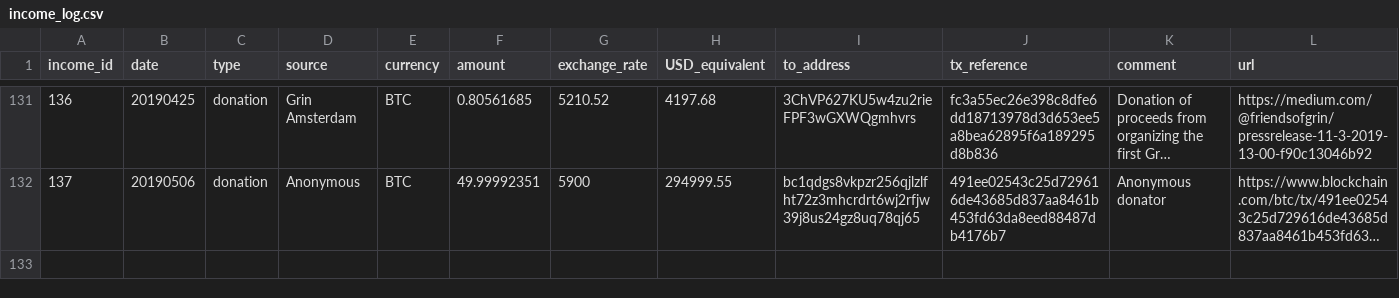
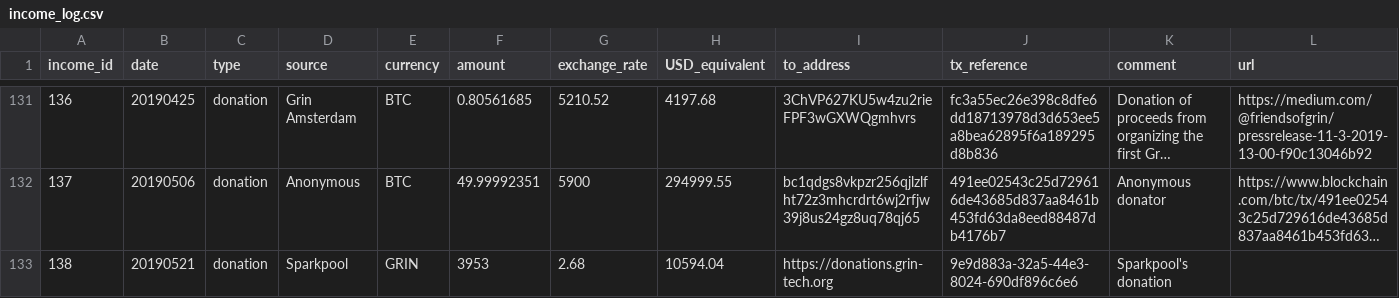
Before and after one commit to mimblewimble/grin-pm, a CSV file: financials/income_log.csv, drawn as a sheet; only a part is shown, gaps mark what is left out; long unchanged cells end in …; the diff names each change by its address in the sheet, - before the commit and + after, or states it on an @@ line.

Commit message:
Record sparkpool's 4th donation (#140)

```diff
--- a/financials/income_log.csv
+++ b/financials/income_log.csv
+row 133: 138 | 20190521 | donation | Sparkpool | GRIN | 3953 | 2.68 | 10594.04 | https://donations.grin-tech.org | 9e9d883a-32a5-44e3-8024-690df896c6e6 | Sparkpool's donation
```
